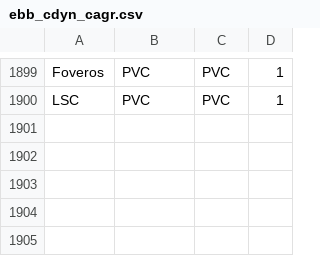
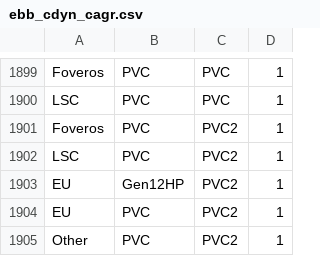
Before and after one commit to tushgarg20/Alps-ci-cd, a CSV file: Inputs/ebb_cdyn_cagr.csv, drawn as a sheet; only a part is shown, gaps mark what is left out.

```diff
--- a/Inputs/ebb_cdyn_cagr.csv
+++ b/Inputs/ebb_cdyn_cagr.csv
@@ -1900 +1900,6 @@ Foveros,PVC,PVC,1
 LSC,PVC,PVC,1
+Foveros,PVC,PVC2,1
+LSC,PVC,PVC2,1
+EU,Gen12HP,PVC2,1
+EU,PVC,PVC2,1
+Other,PVC,PVC2,1
```
Also changed, not shown: Inputs/gc_scaling_cfg.csv, Inputs/process_cam.csv, 12 other files.
